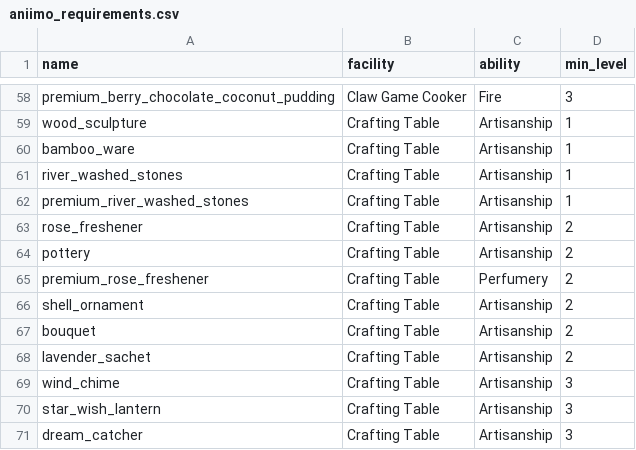
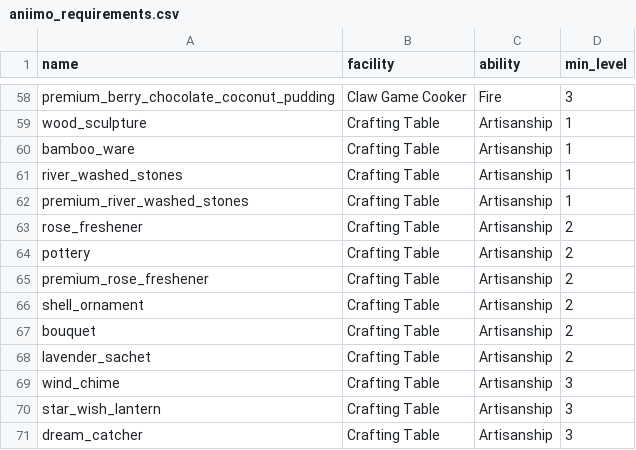
Before and after one commit to ae-bii/aniimax, a CSV file: data/aniimo_requirements.csv, drawn as a sheet; only a part is shown, gaps mark what is left out.

```diff
--- a/data/aniimo_requirements.csv
+++ b/data/aniimo_requirements.csv
@@ -64,3 +64,3 @@ rose_freshener, Crafting Table, Artisanship, 2
 pottery, Crafting Table, Artisanship, 2
-premium_rose_freshener, Crafting Table, Perfumery, 2
+premium_rose_freshener, Crafting Table, Artisanship, 2
 shell_ornament, Crafting Table, Artisanship, 2
```
Also changed, not shown: 19 other files.
